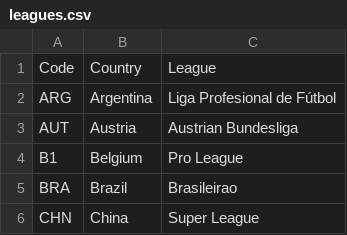
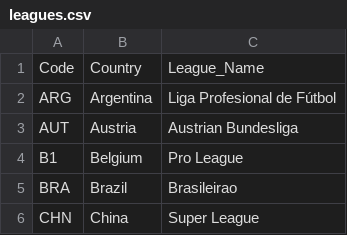
Before and after one commit to orafarotter/european-football-analytics-2000-25, a CSV file: football_dbt/seeds/leagues.csv, drawn as a sheet; only a part is shown.

```diff
--- a/football_dbt/seeds/leagues.csv
+++ b/football_dbt/seeds/leagues.csv
@@ -1,2 +1,2 @@
-Code,Country,League
+Code,Country,League_Name
 ARG,Argentina,Liga Profesional de Fútbol
```
Also changed, not shown: 6 other files.
